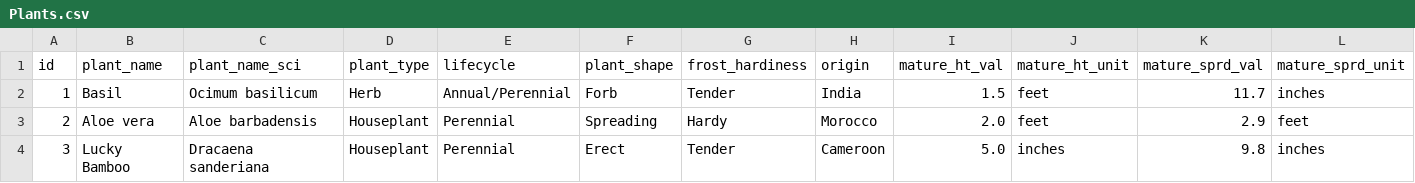
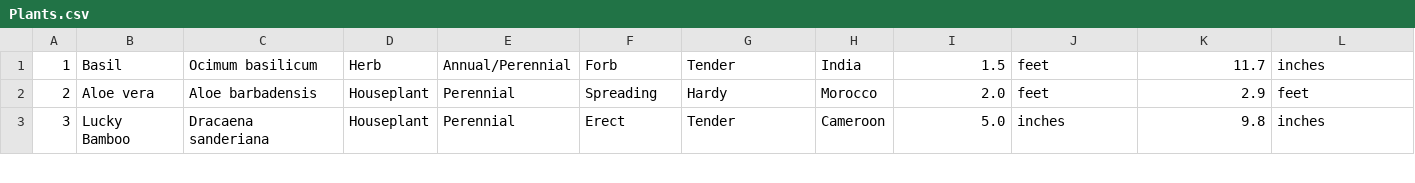
Before and after one commit to Cashuna/plant-care, a CSV file: seeders/Plants.csv, drawn as a sheet; only a part is shown; rows hold the shown columns only; the diff names each change by its address in the sheet, - before the commit and + after, or states it on an @@ line.

```diff
--- a/seeders/Plants.csv
+++ b/seeders/Plants.csv
-row 1: id | plant_name | plant_name_sci | plant_type | lifecycle | plant_shape | frost_hardiness | origin | mature_ht_val | mature_ht_unit | mature_sprd_val | mature_sprd_unit
```
Also changed, not shown: 3 other files.
